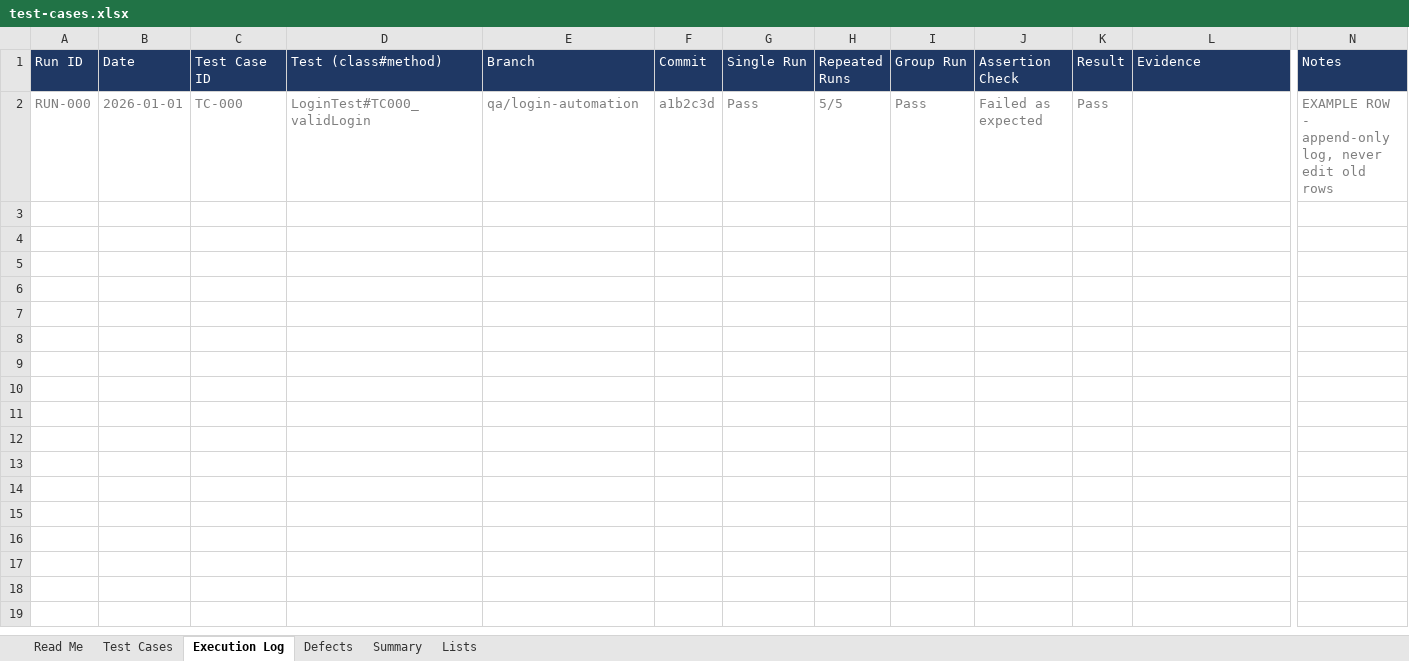
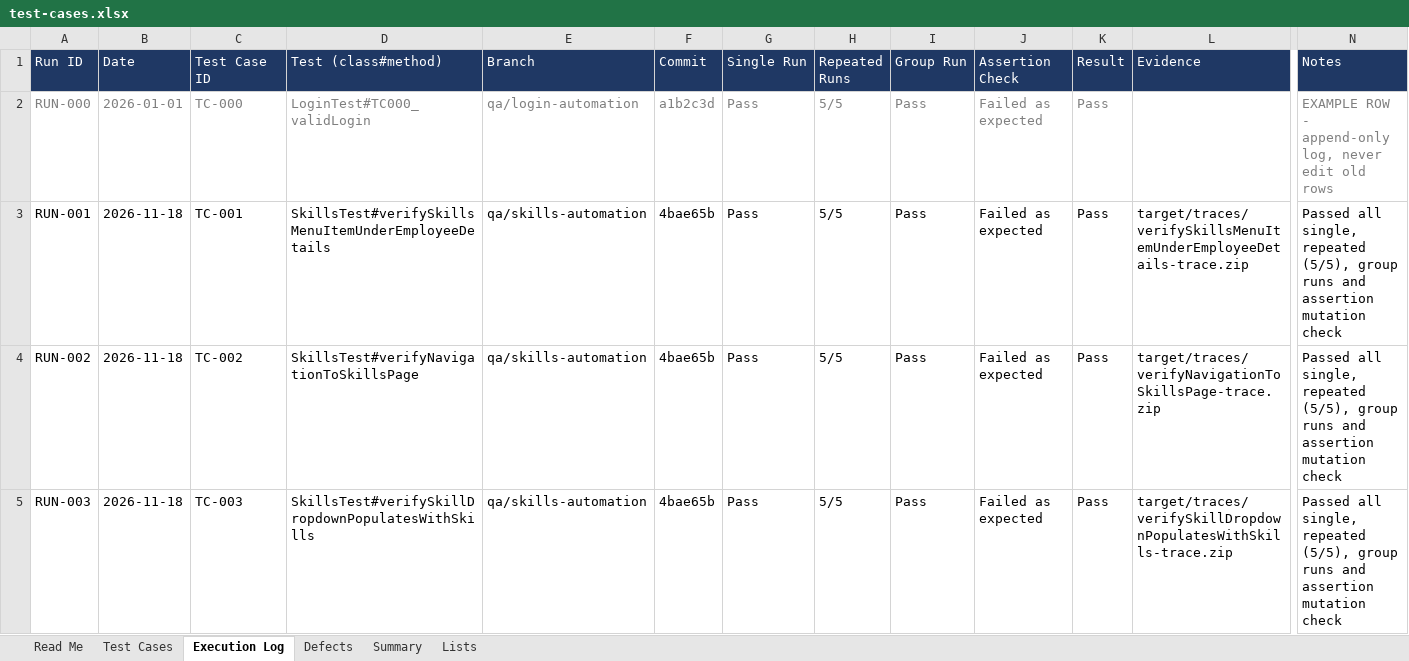
Before and after one commit to AdityaValluru/PlaywrightAutomation, an Excel workbook: docs/features/skills/test-cases.xlsx, sheet Execution Log, drawn as a sheet; only a part is shown, gaps mark what is left out; values as stored, in another font and other column widths than the file's, no borders; conditional formats not drawn; rows hold the shown columns only; the diff covers the shown part only; the diff names each change by its address in the sheet, - before the commit and + after, or states it on an @@ line.

Commit message:
docs(skills): add run report, failure triage, pr description, and workbook updates [pr, ai-draft]

```diff
--- a/docs/features/skills/test-cases.xlsx (sheet Execution Log)
+++ b/docs/features/skills/test-cases.xlsx (sheet Execution Log)
+row 3: RUN-001 | 2026-11-18 | TC-001 | SkillsTest#verifySkillsMenuItemUnderEmployeeDetails | qa/skills-automation | 4bae65b | Pass | 5/5 | Pass | Failed as expected | Pass | target/traces/verifySkillsMenuItemUnderEmployeeDetails-trace.zip | Passed all single, repeated (5/5), group runs and assertion mutation check
+row 4: RUN-002 | 2026-11-18 | TC-002 | SkillsTest#verifyNavigationToSkillsPage | qa/skills-automation | 4bae65b | Pass | 5/5 | Pass | Failed as expected | Pass | target/traces/verifyNavigationToSkillsPage-trace.zip | Passed all single, repeated (5/5), group runs and assertion mutation check
+row 5: RUN-003 | 2026-11-18 | TC-003 | SkillsTest#verifySkillDropdownPopulatesWithSkills | qa/skills-automation | 4bae65b | Pass | 5/5 | Pass | Failed as expected | Pass | target/traces/verifySkillDropdownPopulatesWithSkills-trace.zip | Passed all single, repeated (5/5), group runs and assertion mutation check
```
Also changed, not shown: 9 added rows elsewhere in this sheet, sheet Test Cases, sheet Summary, 3 other files.
